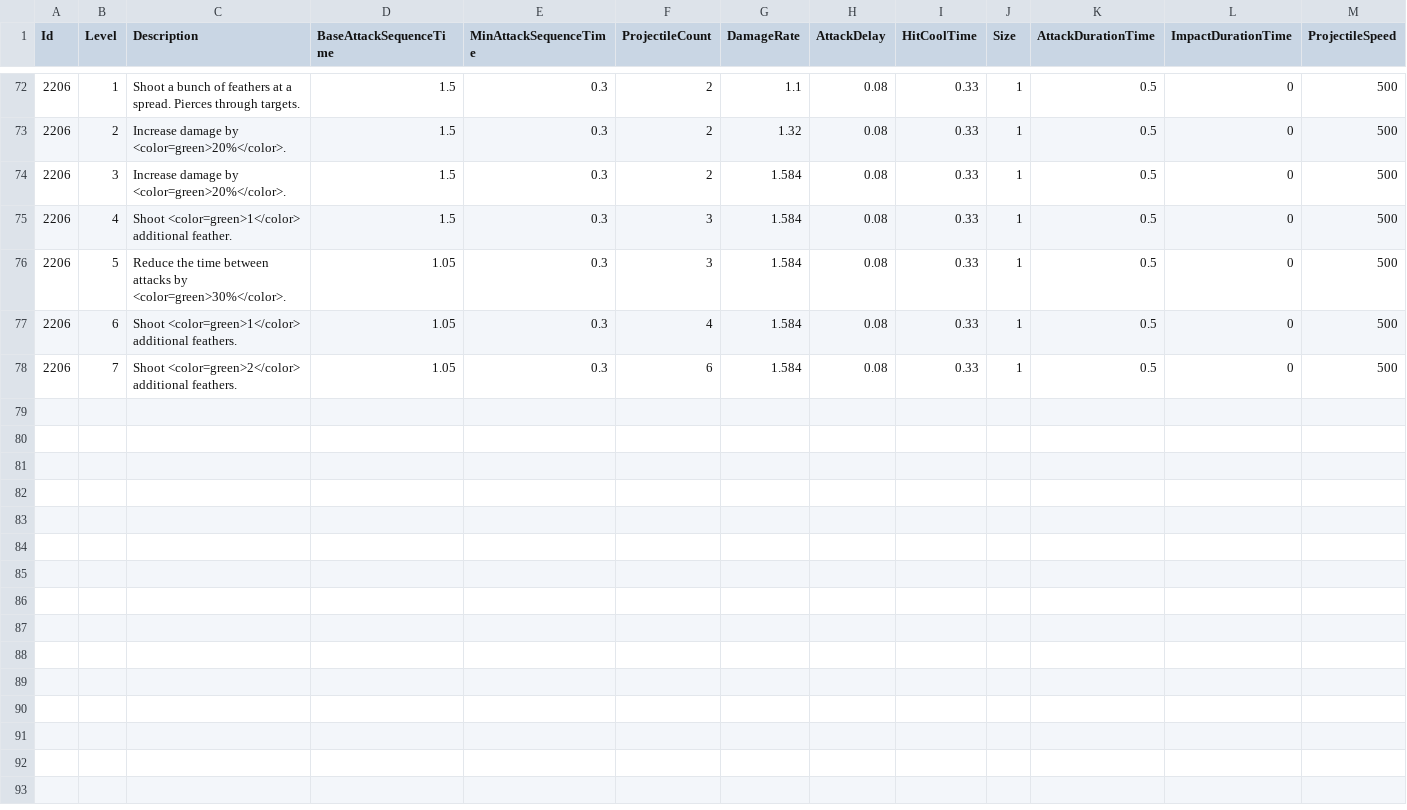
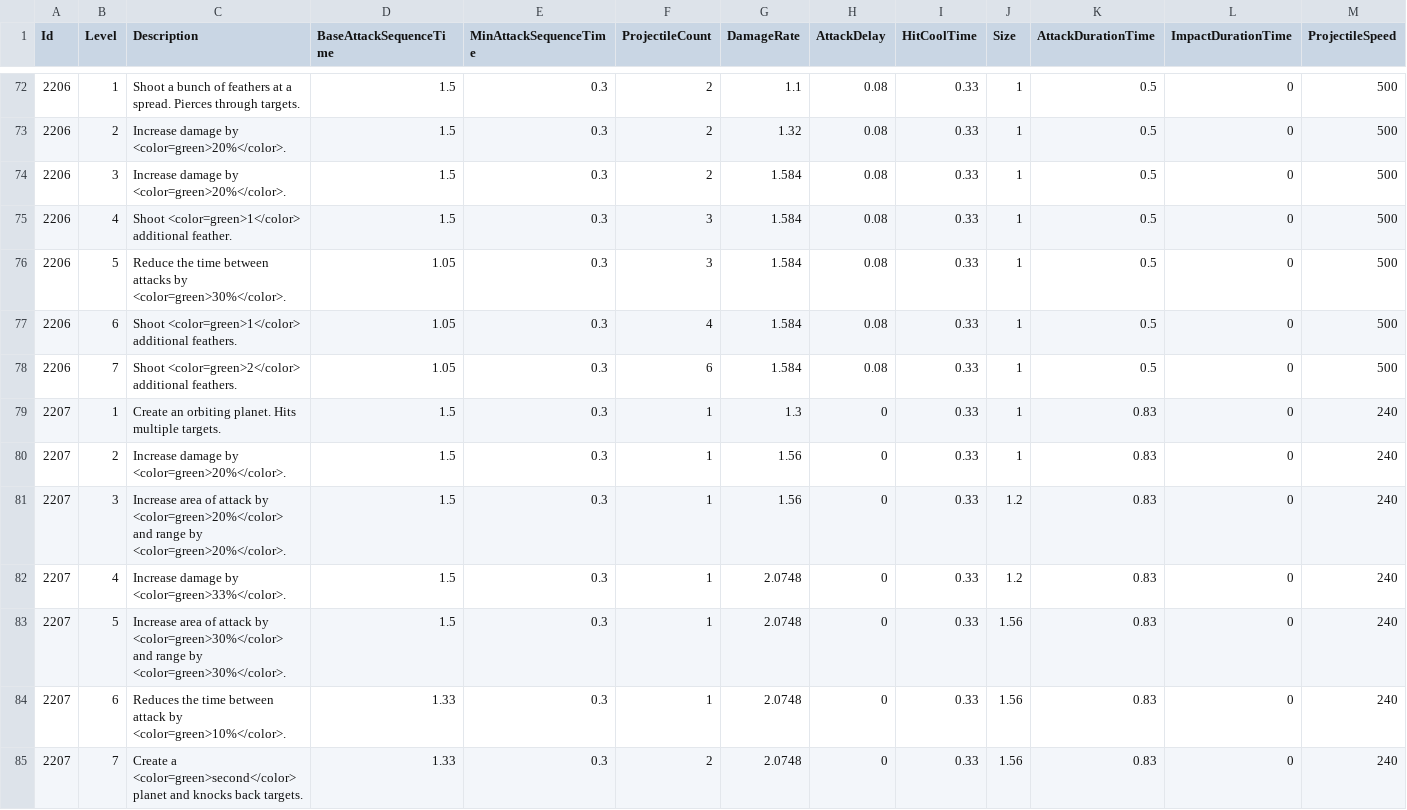
Before and after one commit to KIA-PROGRAMMING-38/HoloCure, a CSV file: HoloCure/Assets/Resources/4_DataTable/WeaponLevelTable.csv, drawn as a sheet; only a part is shown, gaps mark what is left out; rows hold the shown columns only; the diff names each change by its address in the sheet, - before the commit and + after, or states it on an @@ line.

```diff
--- a/HoloCure/Assets/Resources/4_DataTable/WeaponLevelTable.csv
+++ b/HoloCure/Assets/Resources/4_DataTable/WeaponLevelTable.csv
+row 79: 2207 | 1 | Create an orbiting planet. Hits multiple targets. | 1.5 | 0.3 | 1 | 1.3 | 0 | 0.33 | 1 | 0.83 | 0 | 240
+row 80: 2207 | 2 | Increase damage by <color=green>20%</color>. | 1.5 | 0.3 | 1 | 1.56 | 0 | 0.33 | 1 | 0.83 | 0 | 240
+row 81: 2207 | 3 | Increase area of attack by <color=green>20%</color> and range by <color=green>20%</color>. | 1.5 | 0.3 | 1 | 1.56 | 0 | 0.33 | 1.2 | 0.83 | 0 | 240
+row 82: 2207 | 4 | Increase damage by <color=green>33%</color>. | 1.5 | 0.3 | 1 | 2.0748 | 0 | 0.33 | 1.2 | 0.83 | 0 | 240
+row 83: 2207 | 5 | Increase area of attack by <color=green>30%</color> and range by <color=green>30%</color>. | 1.5 | 0.3 | 1 | 2.0748 | 0 | 0.33 | 1.56 | 0.83 | 0 | 240
+row 84: 2207 | 6 | Reduces the time between attack by <color=green>10%</color>. | 1.33 | 0.3 | 1 | 2.0748 | 0 | 0.33 | 1.56 | 0.83 | 0 | 240
+row 85: 2207 | 7 | Create a <color=green>second</color> planet and knocks back targets. | 1.33 | 0.3 | 2 | 2.0748 | 0 | 0.33 | 1.56 | 0.83 | 0 | 240
```
Also changed, not shown: 54 other files.
